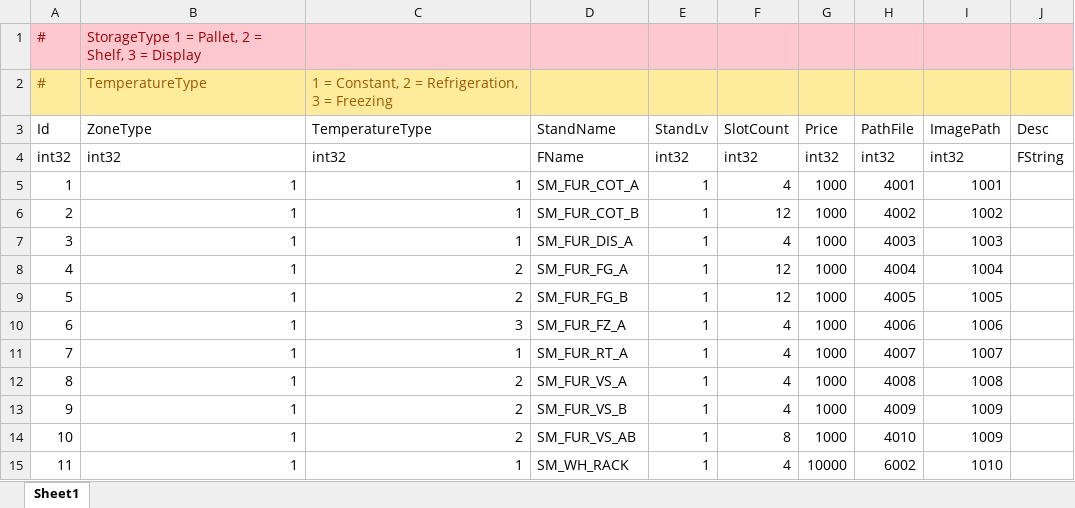
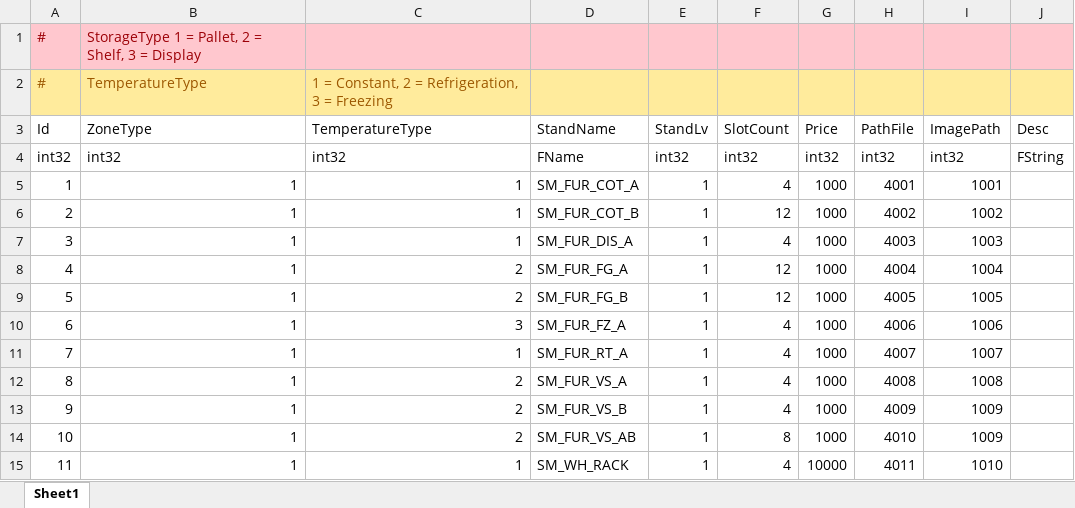
Before and after one commit to YONG-seob-lee/ProjectMS, an Excel workbook: Content/TableData/Storage.xlsx, sheet Sheet1, drawn as a sheet; values as stored, in another font and other column widths than the file's, no borders; the diff names each change by its address in the sheet, - before the commit and + after, or states it on an @@ line.

```diff
--- a/Content/TableData/Storage.xlsx (sheet Sheet1)
+++ b/Content/TableData/Storage.xlsx (sheet Sheet1)
-H15 (PathFile): 6002
+H15 (PathFile): 4011
```
Also changed, not shown: Content/TableData/BasePath_BP_File.xlsx, 6 other files.
